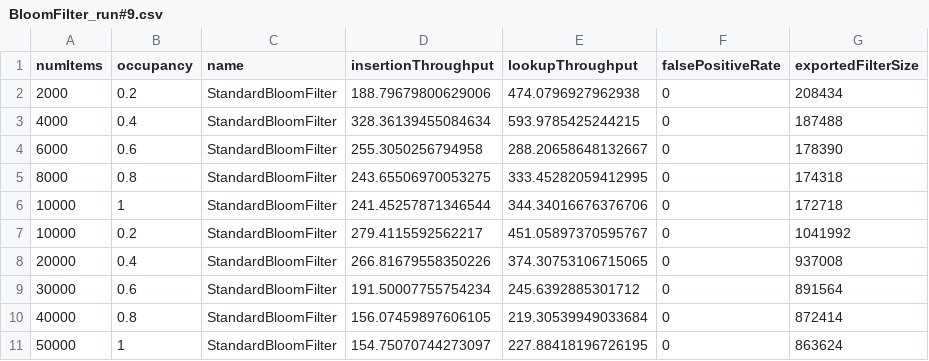
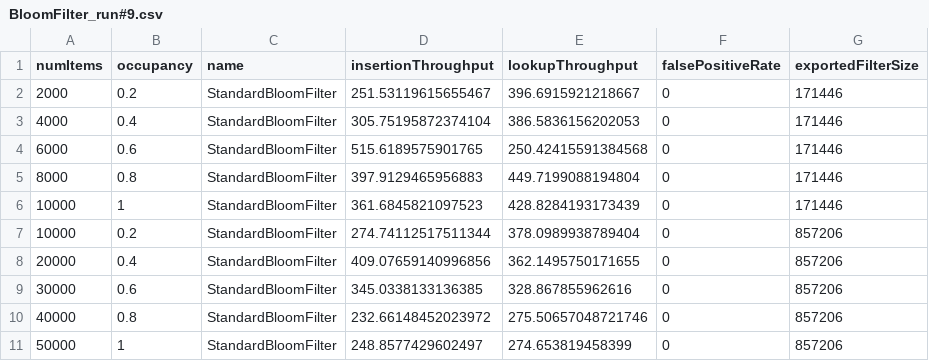
Before and after one commit to hsinpaohuang/bloom-sync, a CSV file: evaluation/results/BloomFilter_run#9.csv, drawn as a sheet; only a part is shown; the diff covers the shown part only.

```diff
--- a/evaluation/results/BloomFilter_run#9.csv
+++ b/evaluation/results/BloomFilter_run#9.csv
@@ -1,11 +1,11 @@
 numItems,occupancy,name,insertionThroughput,lookupThroughput,falsePositiveRate,exportedFilterSize
-2000,0.2,StandardBloomFilter,188.79679800629006,474.0796927962938,0,208434
-4000,0.4,StandardBloomFilter,328.36139455084634,593.9785425244215,0,187488
-6000,0.6,StandardBloomFilter,255.3050256794958,288.20658648132667,0,178390
-8000,0.8,StandardBloomFilter,243.65506970053275,333.45282059412995,0,174318
-10000,1,StandardBloomFilter,241.45257871346544,344.34016676376706,0,172718
-10000,0.2,StandardBloomFilter,279.4115592562217,451.05897370595767,0,1041992
-20000,0.4,StandardBloomFilter,266.81679558350226,374.30753106715065,0,937008
-30000,0.6,StandardBloomFilter,191.50007755754234,245.6392885301712,0,891564
-40000,0.8,StandardBloomFilter,156.07459897606105,219.30539949033684,0,872414
-50000,1,StandardBloomFilter,154.75070744273097,227.88418196726195,0,863624
+2000,0.2,StandardBloomFilter,251.53119615655467,396.6915921218667,0,171446
+4000,0.4,StandardBloomFilter,305.75195872374104,386.5836156202053,0,171446
+6000,0.6,StandardBloomFilter,515.6189575901765,250.42415591384568,0,171446
+8000,0.8,StandardBloomFilter,397.9129465956883,449.7199088194804,0,171446
+10000,1,StandardBloomFilter,361.6845821097523,428.8284193173439,0,171446
+10000,0.2,StandardBloomFilter,274.74112517511344,378.0989938789404,0,857206
+20000,0.4,StandardBloomFilter,409.07659140996856,362.1495750171655,0,857206
+30000,0.6,StandardBloomFilter,345.0338133136385,328.867855962616,0,857206
+40000,0.8,StandardBloomFilter,232.66148452023972,275.50657048721746,0,857206
+50000,1,StandardBloomFilter,248.8577429602497,274.653819458399,0,857206
```
Also changed, not shown: 15 edited cells elsewhere in this file, evaluation/results/CuckooFilter_run#1.csv, evaluation/results/CuckooFilter_run#3.csv, 17 other files.
